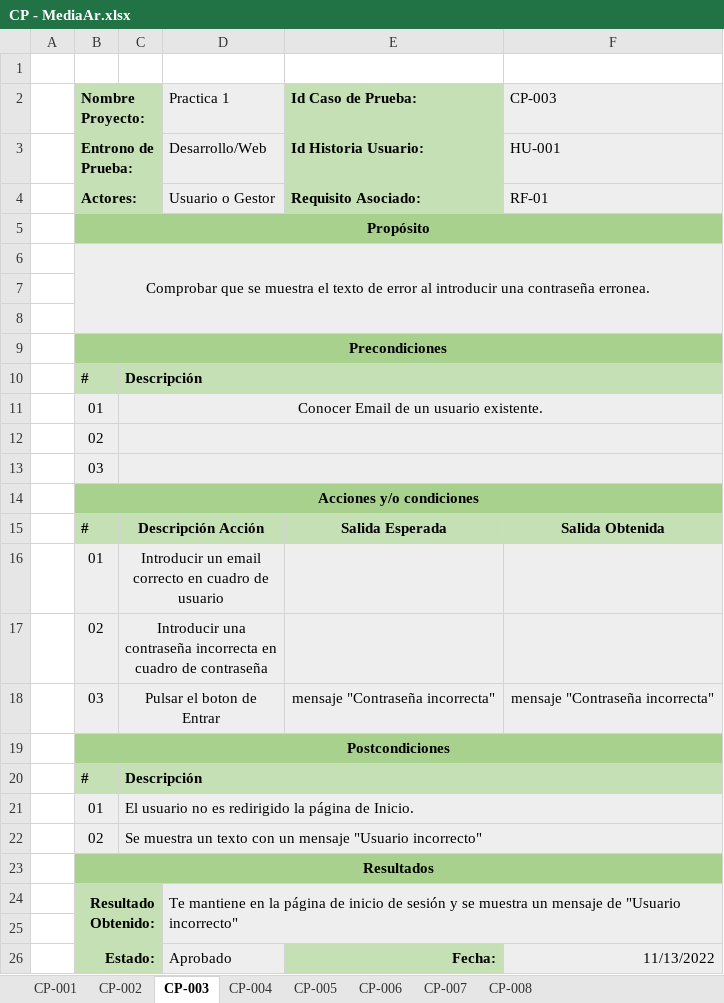
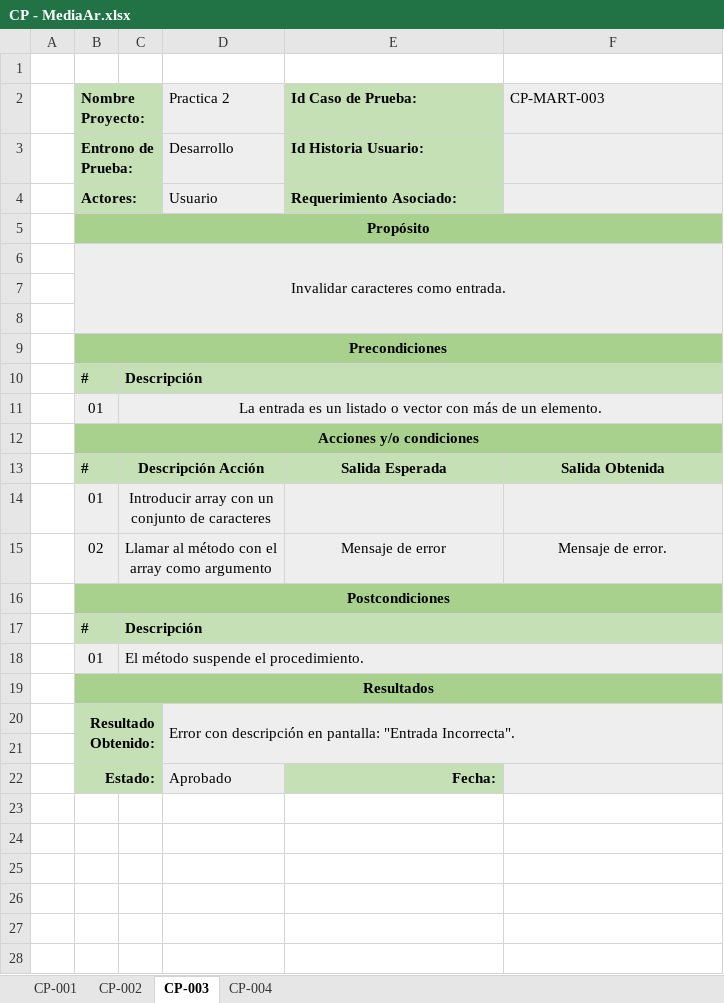
Before and after one commit to Adripy/TDD-ACB-JGA, an Excel workbook: docs/CasosPrueba - Estadística/CP - MediaAr.xlsx, sheet CP-003, drawn as a sheet; values as stored, in another font and other column widths than the file's, no borders; conditional formats not drawn; removed rows and columns are numbered as before the commit, all else as after; the diff names each change by its address in the sheet, - before the commit and + after, or states it on an @@ line.

```diff
--- a/docs/CasosPrueba - Estadística/CP - MediaAr.xlsx (sheet CP-003)
+++ b/docs/CasosPrueba - Estadística/CP - MediaAr.xlsx (sheet CP-003)
-sheet tab: CP-005
-sheet tab: CP-006
-sheet tab: CP-007
-sheet tab: CP-008
-D2: Practica 1
+D2: Practica 2
-F2: CP-003
+F2: CP-MART-003
-D3 (Practica 2): Desarrollo/Web
+D3 (Practica 2): Desarrollo
-F3 (CP-MART-003): HU-001
+F3 (CP-MART-003): (empty)
-row 4:  | Actores: |  | Usuario o Gestor | Requisito Asociado: | RF-01
+row 4:  | Actores: |  | Usuario | Requerimiento Asociado:
-B6 (Nombre Proyecto:): Comprobar que se muestra el texto de error al introducir una contraseña erronea.
+B6 (Nombre Proyecto:): Invalidar caracteres como entrada.
-C11: Conocer Email de un usuario existente.
+C11: La entrada es un listado o vector con más de un elemento.
-row 12:  | 02
-row 13:  | 03
-C14: Introducir un email correcto en cuadro de usuario
+C14: Introducir array con un conjunto de caracteres
-row 17:  | 02 | Introducir una contraseña incorrecta en cuadro de contraseña
-row 18:  | 03 | Pulsar el boton de Entrar |  | mensaje "Contraseña incorrecta" | mensaje "Contraseña incorrecta"
+row 15:  | 02 | Llamar al método con el array como argumento |  | Mensaje de error | Mensaje de error.
-C18: El usuario no es redirigido la página de Inicio.
+C18: El método suspende el procedimiento.
-row 22:  | 02 | Se muestra un texto con un mensaje "Usuario incorrecto"
-D20 (Practica 2): Te mantiene en la página de inicio de sesión y se muestra un mensaje de "Usuario incorrecto"
+D20 (Practica 2): Error con descripción en pantalla: "Entrada Incorrecta".
-F22 (CP-MART-003): 11/13/2022
+F22 (CP-MART-003): (empty)
```
Also changed, not shown: sheet CP-004, sheet CP-002, sheet CP-001.
